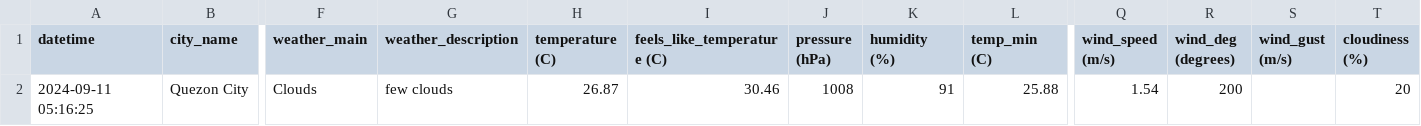
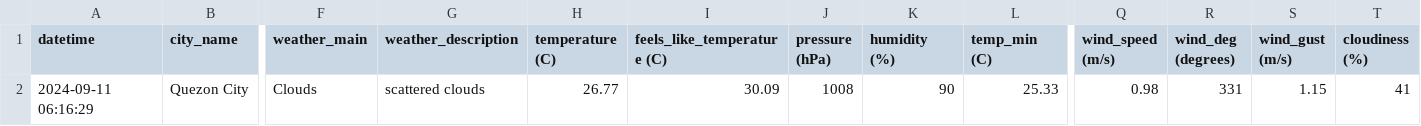
Before and after one commit to marksm88/weather-data, a CSV file: Weather Data - Current.csv, drawn as a sheet; only a part is shown, gaps mark what is left out; the diff names each change by its address in the sheet, - before the commit and + after, or states it on an @@ line.

```diff
--- a/Weather Data - Current.csv
+++ b/Weather Data - Current.csv
-A2 (datetime): 2024-09-11 05:16:25
+A2 (datetime): 2024-09-11 06:16:29
-G2 (weather_description): few clouds
+G2 (weather_description): scattered clouds
-H2 (temperature (C)): 26.87
+H2 (temperature (C)): 26.77
-I2 (feels_like_temperature (C)): 30.46
+I2 (feels_like_temperature (C)): 30.09
-K2 (humidity (%)): 91
+K2 (humidity (%)): 90
-L2 (temp_min (C)): 25.88
+L2 (temp_min (C)): 25.33
-Q2 (wind_speed (m/s)): 1.54
+Q2 (wind_speed (m/s)): 0.98
-R2 (wind_deg (degrees)): 200
+R2 (wind_deg (degrees)): 331
-S2 (wind_gust (m/s)): (empty)
+S2 (wind_gust (m/s)): 1.15
-T2 (cloudiness (%)): 20
+T2 (cloudiness (%)): 41
```
Also changed, not shown: Weather Data - Prelim.csv.
